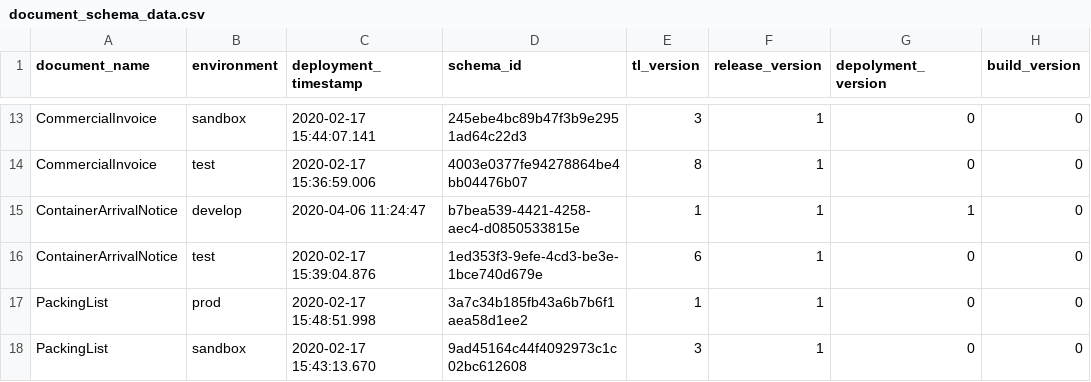
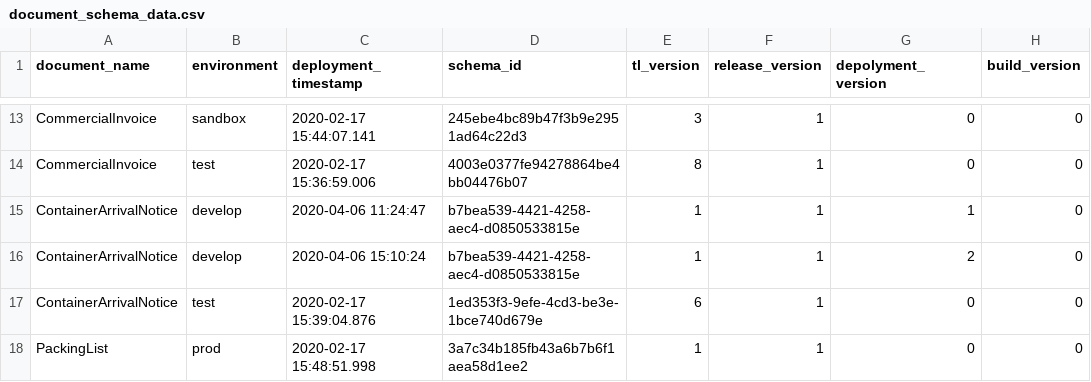
Before and after one commit to Eman-Github/Document-Schema-Deployment, a CSV file: document_schema_data.csv, drawn as a sheet; only a part is shown, gaps mark what is left out; the shorter side is filled out with more unchanged rows; the diff names each change by its address in the sheet, - before the commit and + after, or states it on an @@ line.

Commit message:
Auto update versions

```diff
--- a/document_schema_data.csv
+++ b/document_schema_data.csv
+row 16: ContainerArrivalNotice | develop | 2020-04-06 15:10:24 | b7bea539-4421-4258-aec4-d0850533815e | 1 | 1 | 2 | 0
```
